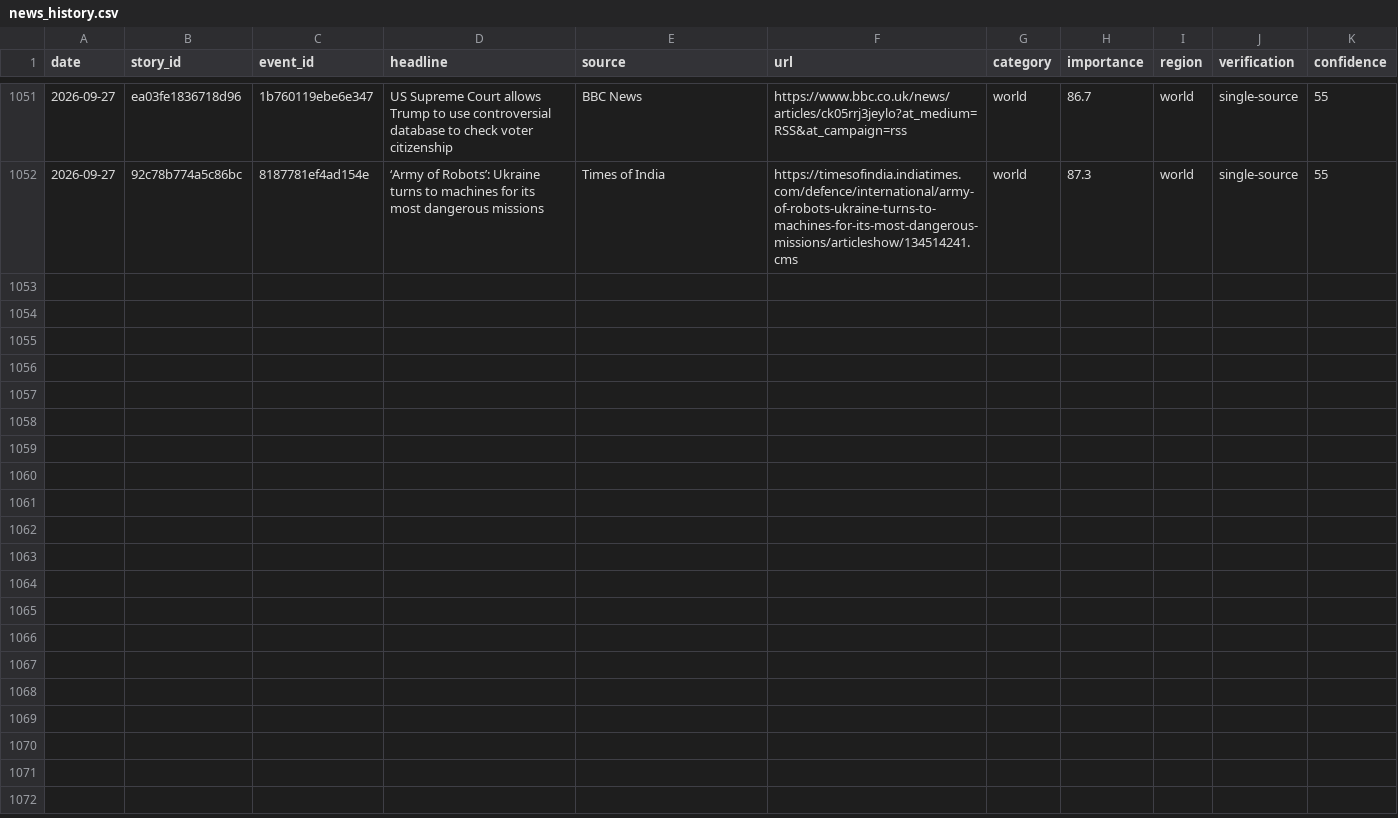
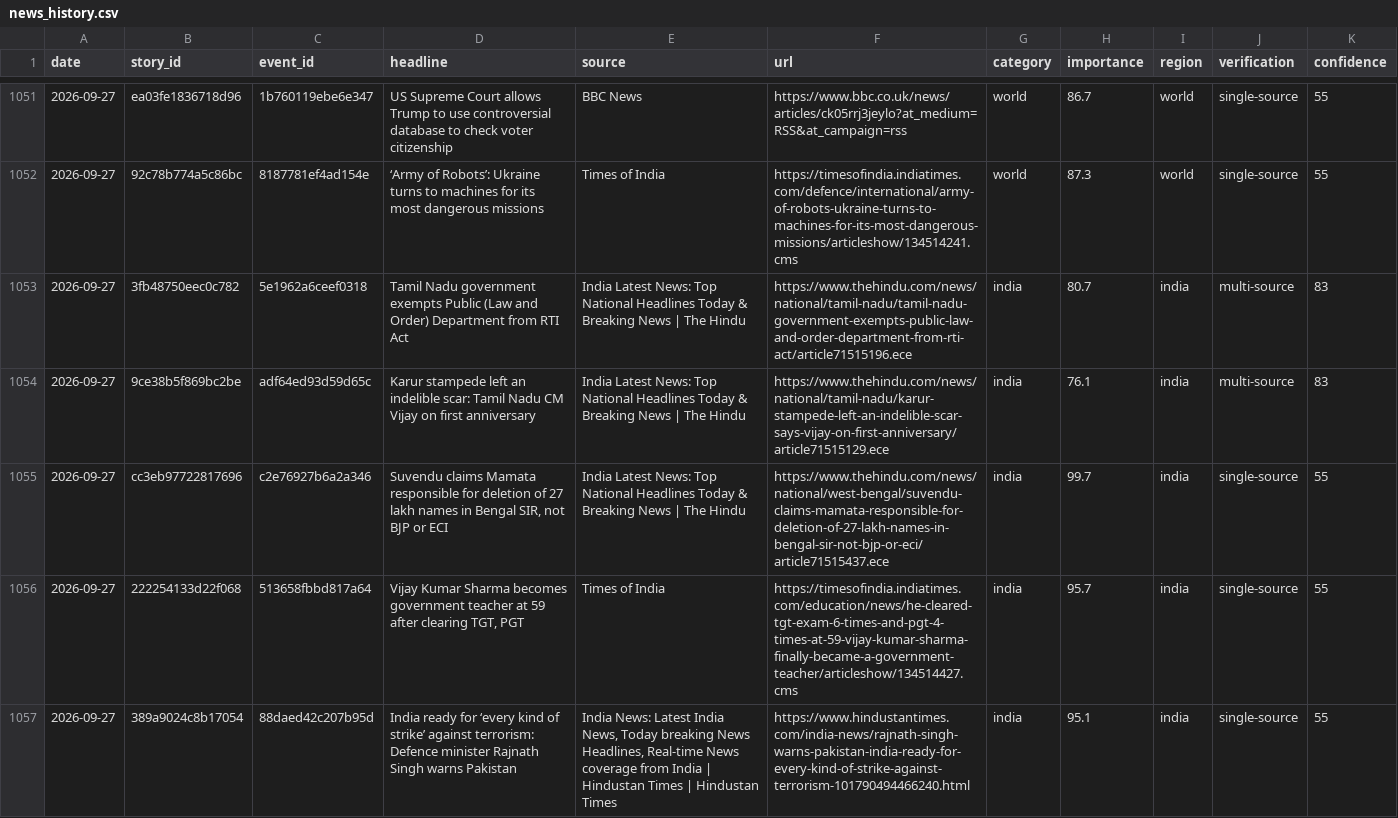
Before and after one commit to vishwasgarg5/news-knowledge-bot, a CSV file: data/news_history.csv, drawn as a sheet; only a part is shown, gaps mark what is left out; the diff covers the shown part only.

```diff
--- a/data/news_history.csv
+++ b/data/news_history.csv
@@ -1052 +1052,6 @@ date,story_id,event_id,headline,source,url,category,importance,region,verificati
 2026-09-27,92c78b774a5c86bc,8187781ef4ad154e,‘Army of Robots’: Ukraine turns to machines for its most dangerous missions,Times of India,https://timesofindia.indiatimes.com/defence/international/army-of-robots-ukraine-turns-to-machines-for-its-most-dangerous-missions/articleshow/134514241.cms,world,87.3,world,single-source,55
+2026-09-27,3fb48750eec0c782,5e1962a6ceef0318,Tamil Nadu government exempts Public (Law and Order) Department from RTI Act,India Latest News: Top National Headlines Today & Breaking News | The Hindu,https://www.thehindu.com/news/national/tamil-nadu/tamil-nadu-government-exempts-public-law-and-order-department-from-rti-act/article71515196.ece,india,80.7,india,multi-source,83
+2026-09-27,9ce38b5f869bc2be,adf64ed93d59d65c,Karur stampede left an indelible scar: Tamil Nadu CM Vijay on first anniversary,India Latest News: Top National Headlines Today & Breaking News | The Hindu,https://www.thehindu.com/news/national/tamil-nadu/karur-stampede-left-an-indelible-scar-says-vijay-on-first-anniversary/article71515129.ece,india,76.1,india,multi-source,83
+2026-09-27,cc3eb97722817696,c2e76927b6a2a346,"Suvendu claims Mamata responsible for deletion of 27 lakh names in Bengal SIR, not BJP or ECI",India Latest News: Top National Headlines Today & Breaking News | The Hindu,https://www.thehindu.com/news/national/west-bengal/suvendu-claims-mamata-responsible-for-deletion-of-27-lakh-names-in-bengal-sir-not-bjp-or-eci/article71515437.ece,india,99.7,india,single-source,55
+2026-09-27,222254133d22f068,513658fbbd817a64,"Vijay Kumar Sharma becomes government teacher at 59 after clearing TGT, PGT",Times of India,https://timesofindia.indiatimes.com/education/news/he-cleared-tgt-exam-6-times-and-pgt-4-times-at-59-vijay-kumar-sharma-finally-became-a-government-teacher/articleshow/134514427.cms,india,95.7,india,single-source,55
+2026-09-27,389a9024c8b17054,88daed42c207b95d,India ready for ‘every kind of strike’ against terrorism: Defence minister Rajnath Singh warns Pakistan,"India News: Latest India News, Today breaking News Headlines, Real-time News coverage from India | Hindustan Times | Hindustan Times",https://www.hindustantimes.com/india-news/rajnath-singh-warns-pakistan-india-ready-for-every-kind-of-strike-against-terrorism-101790494466240.html,india,95.1,india,single-source,55
```
Also changed, not shown: 4 added rows elsewhere in this file, data/story_timeline.csv, 1 other file.
